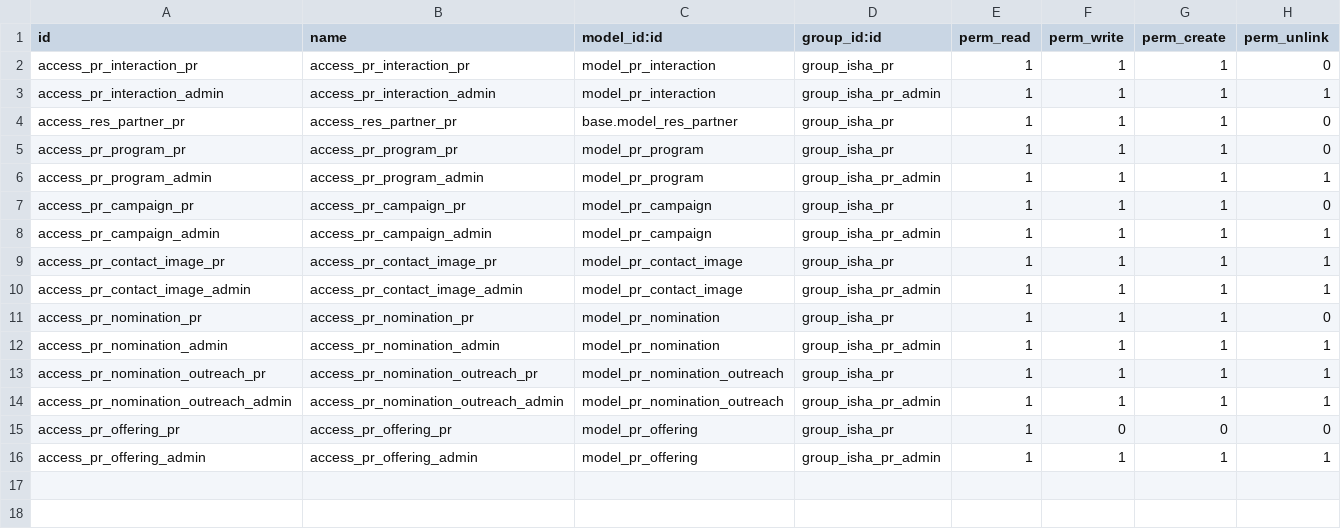
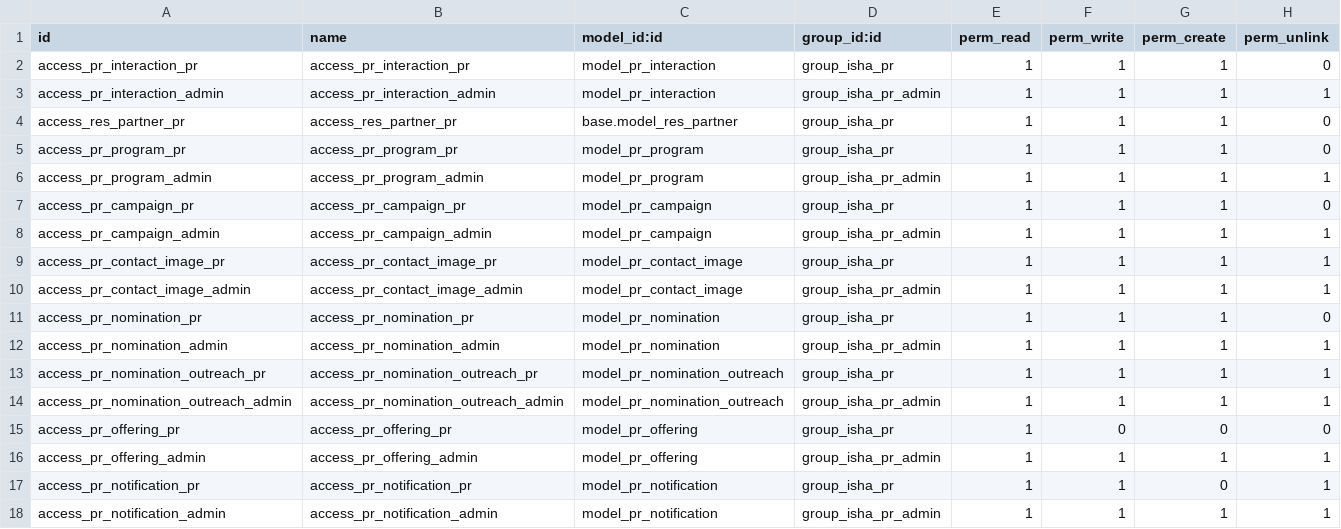
Before and after one commit to gauravrana-isha/sahyog-odoo, a CSV file: isha_pr/security/ir.model.access.csv, drawn as a sheet.

```diff
--- a/isha_pr/security/ir.model.access.csv
+++ b/isha_pr/security/ir.model.access.csv
@@ -16 +16,3 @@ access_pr_offering_pr,access_pr_offering_pr,model_pr_offering,group_isha_pr,1,0,
 access_pr_offering_admin,access_pr_offering_admin,model_pr_offering,group_isha_pr_admin,1,1,1,1
+access_pr_notification_pr,access_pr_notification_pr,model_pr_notification,group_isha_pr,1,1,0,1
+access_pr_notification_admin,access_pr_notification_admin,model_pr_notification,group_isha_pr_admin,1,1,1,1
```
Also changed, not shown: 24 other files.
